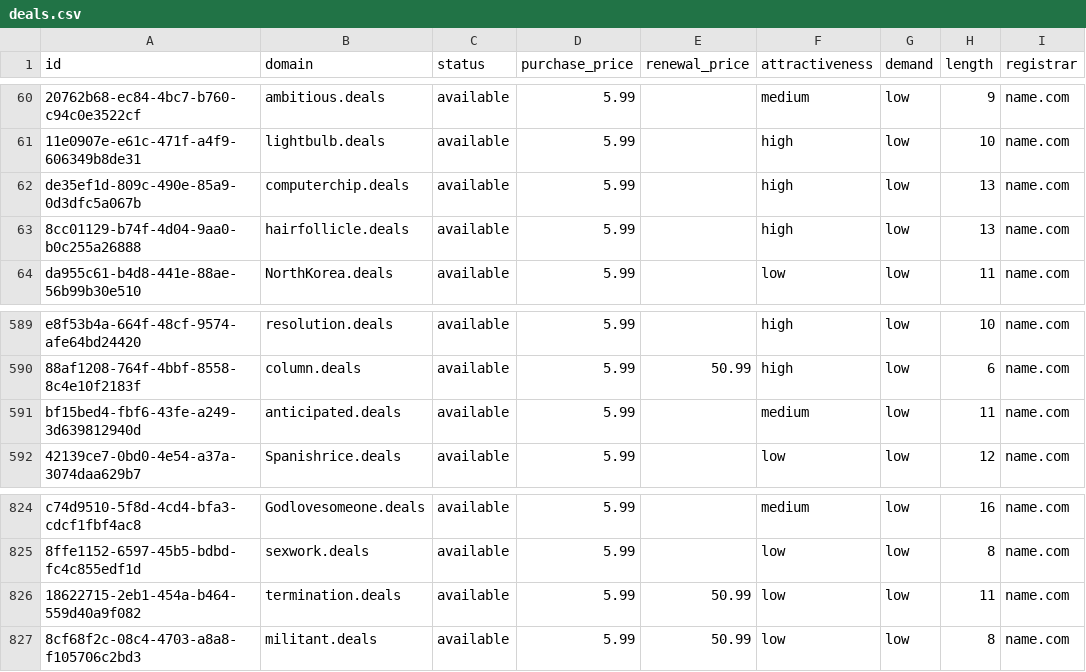
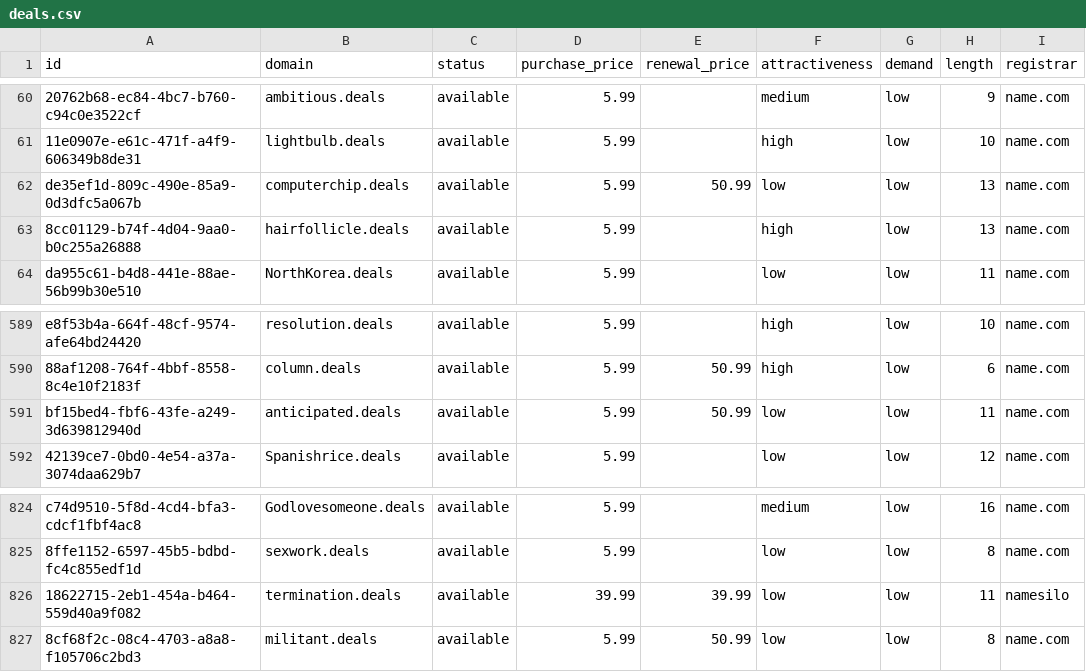
Before and after one commit to UniqueDomains/deals-oneword-domains, a CSV file: deals.csv, drawn as a sheet; only a part is shown, gaps mark what is left out; the diff covers the shown part only; the diff names each change by its address in the sheet, - before the commit and + after, or states it on an @@ line.

```diff
--- a/deals.csv
+++ b/deals.csv
-E62 (renewal_price): (empty)
+E62 (renewal_price): 50.99
-F62 (attractiveness): high
+F62 (attractiveness): low
-E591 (renewal_price): (empty)
+E591 (renewal_price): 50.99
-F591 (attractiveness): medium
+F591 (attractiveness): low
-D826 (purchase_price): 5.99
+D826 (purchase_price): 39.99
-E826 (renewal_price): 50.99
+E826 (renewal_price): 39.99
-I826 (registrar): name.com
+I826 (registrar): namesilo
```
Also changed, not shown: 18 edited cells elsewhere in this file, 4 other files.
